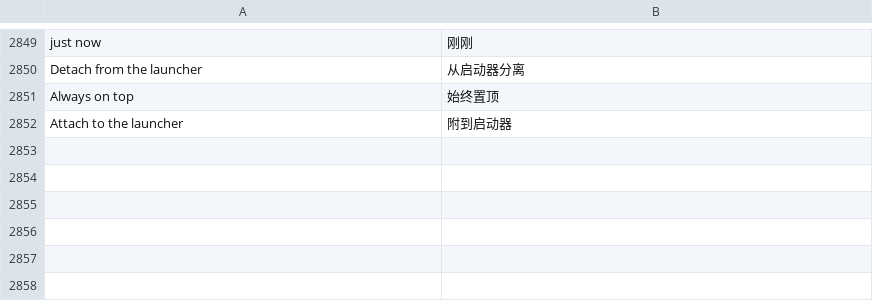
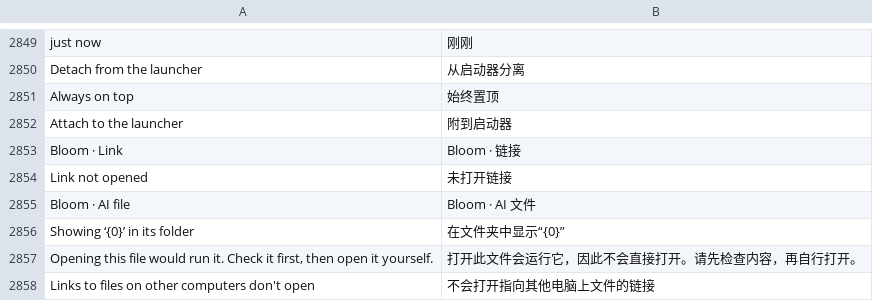
Before and after one commit to hyeon1035298/Bloom, a TSV file: src/Bloom/Assets/Lang/zh.tsv, drawn as a sheet; only a part is shown, gaps mark what is left out.

```diff
--- a/src/Bloom/Assets/Lang/zh.tsv
+++ b/src/Bloom/Assets/Lang/zh.tsv
@@ -2852 +2852,7 @@ Always on top	始终置顶
 Attach to the launcher	附到启动器
+Bloom · Link	Bloom · 链接
+Link not opened	未打开链接
+Bloom · AI file	Bloom · AI 文件
+Showing ‘{0}’ in its folder	在文件夹中显示“{0}”
+Opening this file would run it. Check it first, then open it yourself.	打开此文件会运行它，因此不会直接打开。请先检查内容，再自行打开。
+Links to files on other computers don't open	不会打开指向其他电脑上文件的链接
```
Also changed, not shown: src/Bloom/Assets/Lang/ja.tsv, 5 other files.
